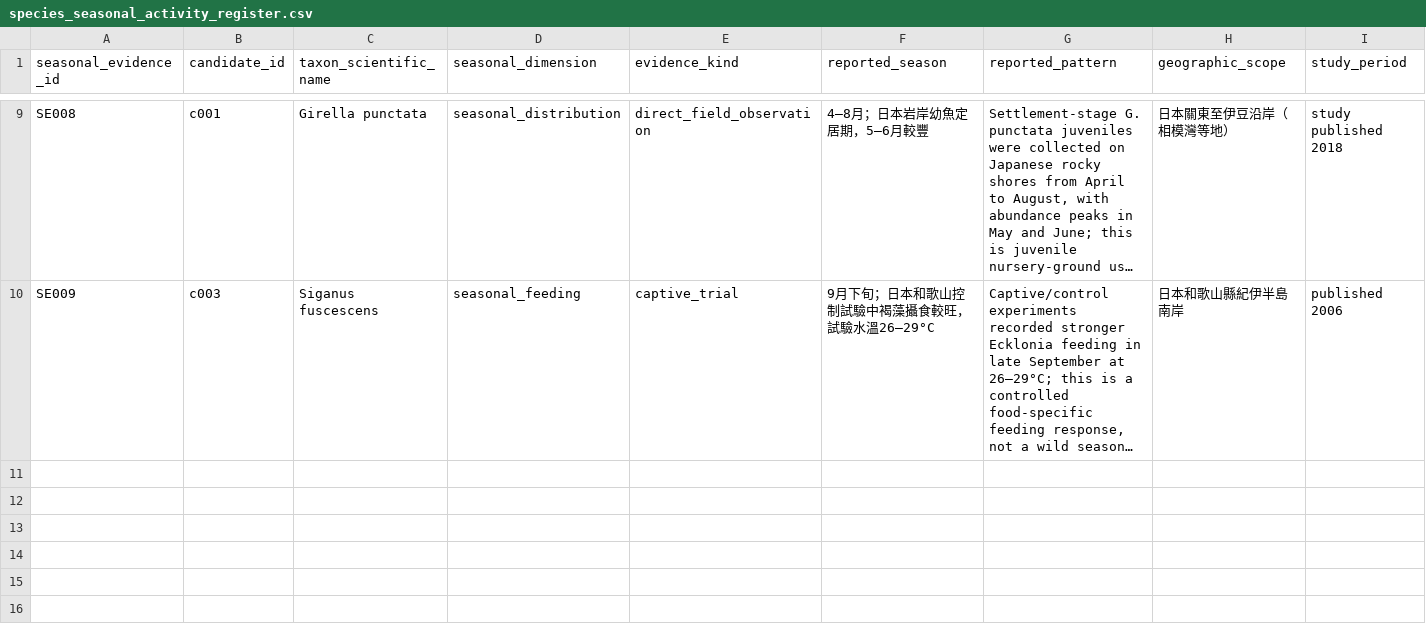
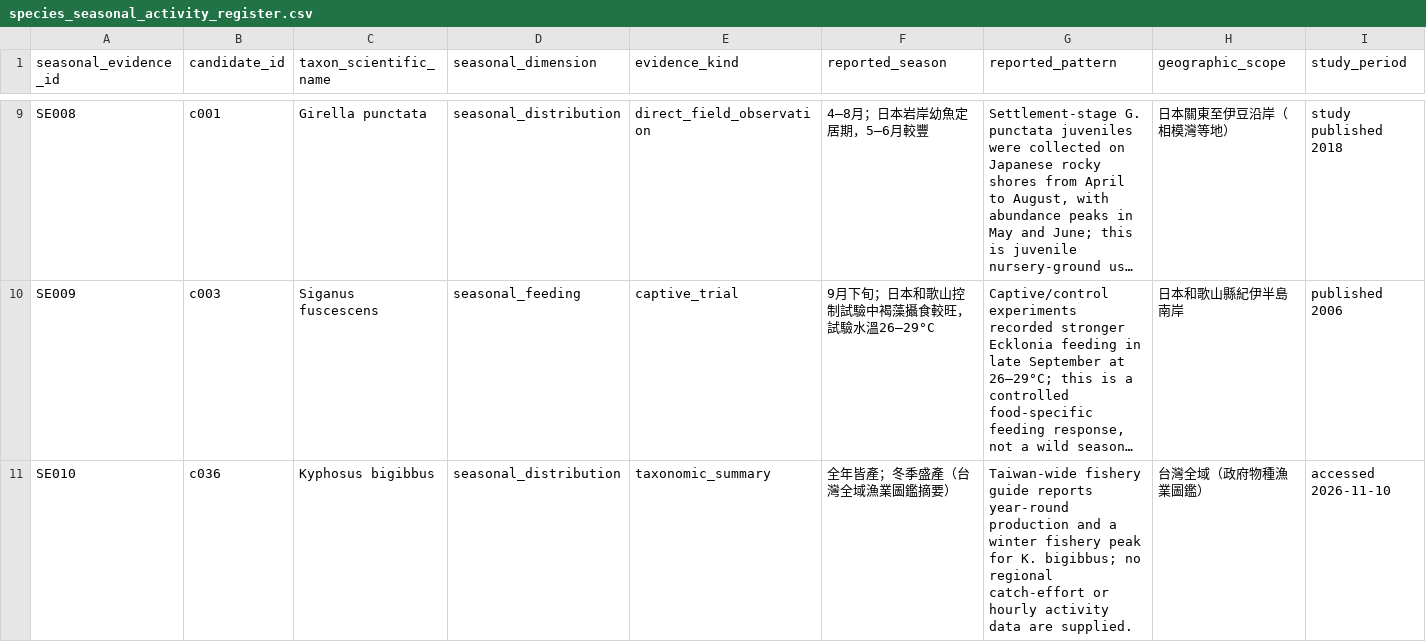
Before and after one commit to fb326549-lang/fishing-intelligence, a CSV file: P2/species/species_seasonal_activity_register.csv, drawn as a sheet; only a part is shown, gaps mark what is left out; long unchanged cells end in …; rows hold the shown columns only; the diff covers the shown part only; the diff names each change by its address in the sheet, - before the commit and + after, or states it on an @@ line.

Commit message:
Register Taiwan-wide fishery season context in seasonal evidence table

```diff
--- a/P2/species/species_seasonal_activity_register.csv
+++ b/P2/species/species_seasonal_activity_register.csv
+row 11: SE010 | c036 | Kyphosus bigibbus | seasonal_distribution | taxonomic_summary | 全年皆產；冬季盛產（台灣全域漁業圖鑑摘要） | Taiwan-wide fishery guide reports year-round production and a winter fishery peak for K. bigibbus; no regional catch-effort or hourly activity data are supplied. | 台灣全域（政府物種漁業圖鑑） | accessed 2026-11-10
```
Also changed, not shown: 2 added rows elsewhere in this file.
